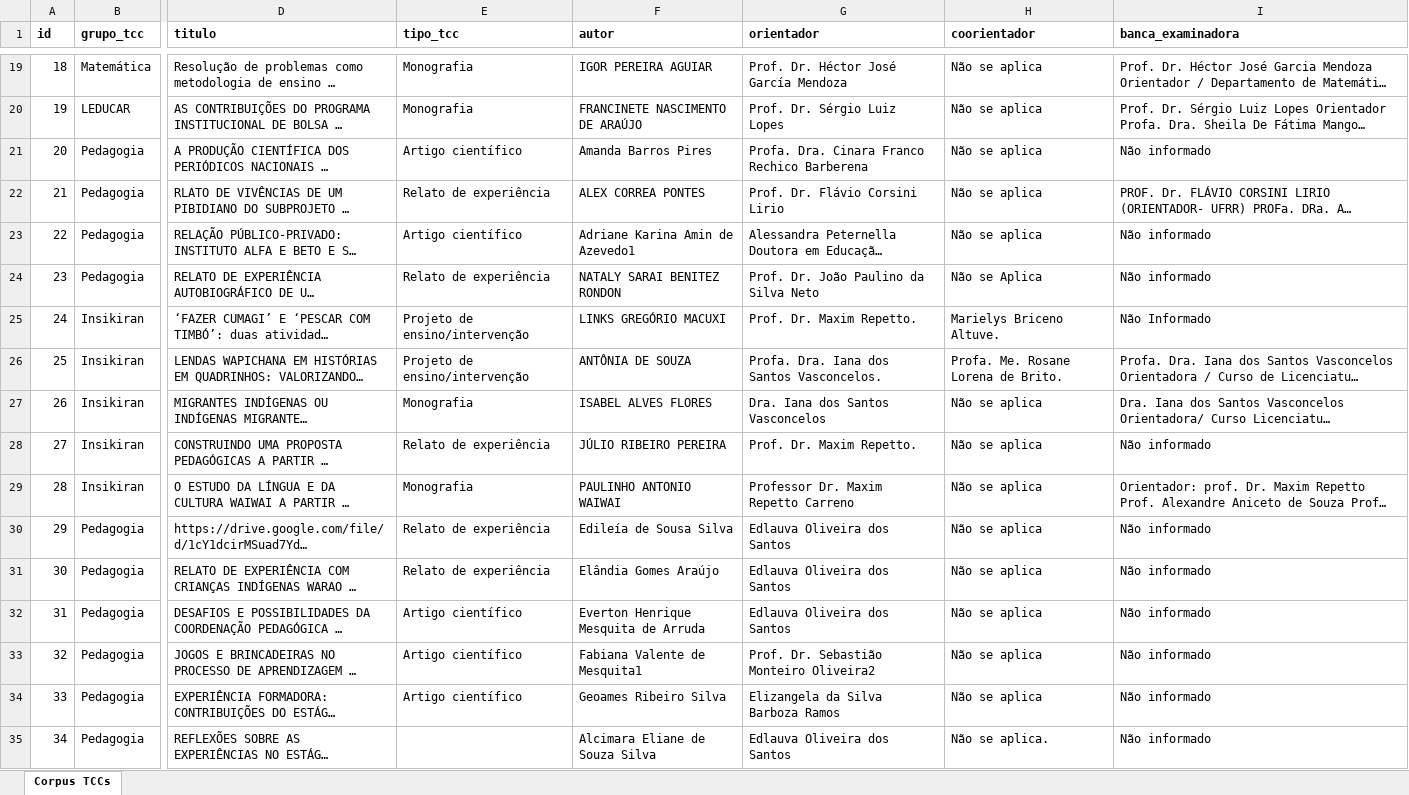
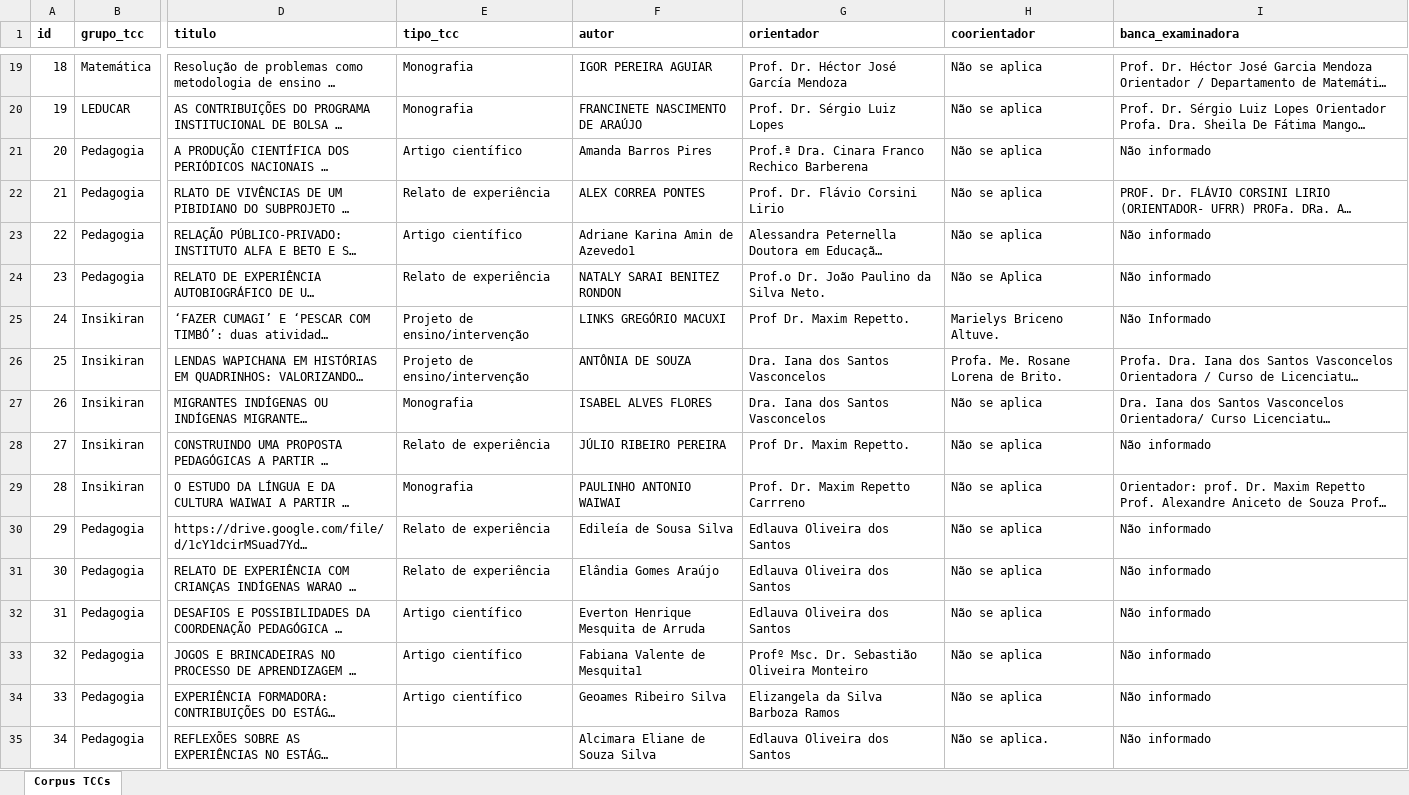
Before and after one commit to luizfweber/corpus-tcc-lidae, an Excel workbook: outputs/analise/corpus_tccs_analisado.xlsx, sheet Corpus TCCs, drawn as a sheet; only a part is shown, gaps mark what is left out; long unchanged cells end in …; values as stored, in another font and other column widths than the file's, no borders; the diff covers the shown part only; the diff names each change by its address in the sheet, - before the commit and + after, or states it on an @@ line.

Commit message:
Consolidar nomes de orientadores: 111 → 83 únicos (28 variações unificadas)

```diff
--- a/outputs/analise/corpus_tccs_analisado.xlsx (sheet Corpus TCCs)
+++ b/outputs/analise/corpus_tccs_analisado.xlsx (sheet Corpus TCCs)
-G21 (orientador): Profa. Dra. Cinara Franco Rechico Barberena
+G21 (orientador): Prof.ª Dra. Cinara Franco Rechico Barberena
-G24 (orientador): Prof. Dr. João Paulino da Silva Neto
+G24 (orientador): Prof.o Dr. João Paulino da Silva Neto.
-G25 (orientador): Prof. Dr. Maxim Repetto.
+G25 (orientador): Prof Dr. Maxim Repetto.
-G26 (orientador): Profa. Dra. Iana dos Santos Vasconcelos.
+G26 (orientador): Dra. Iana dos Santos Vasconcelos
-G28 (orientador): Prof. Dr. Maxim Repetto.
+G28 (orientador): Prof Dr. Maxim Repetto.
-G29 (orientador): Professor Dr. Maxim Repetto Carreno
+G29 (orientador): Prof. Dr. Maxim Repetto Carrreno
-G33 (orientador): Prof. Dr. Sebastião Monteiro Oliveira2
+G33 (orientador): Profº Msc. Dr. Sebastião Oliveira Monteiro
```
Also changed, not shown: 66 edited cells and cell formats elsewhere in this sheet, 1 other file.
